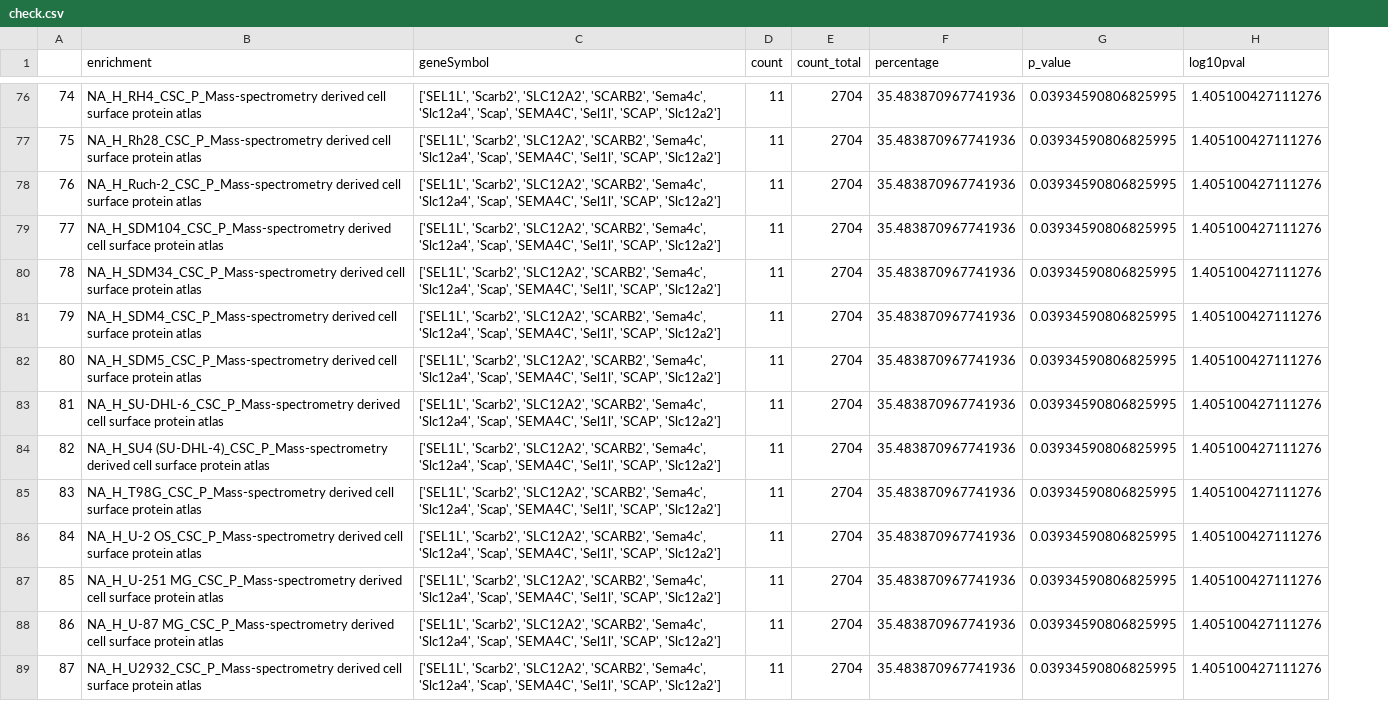
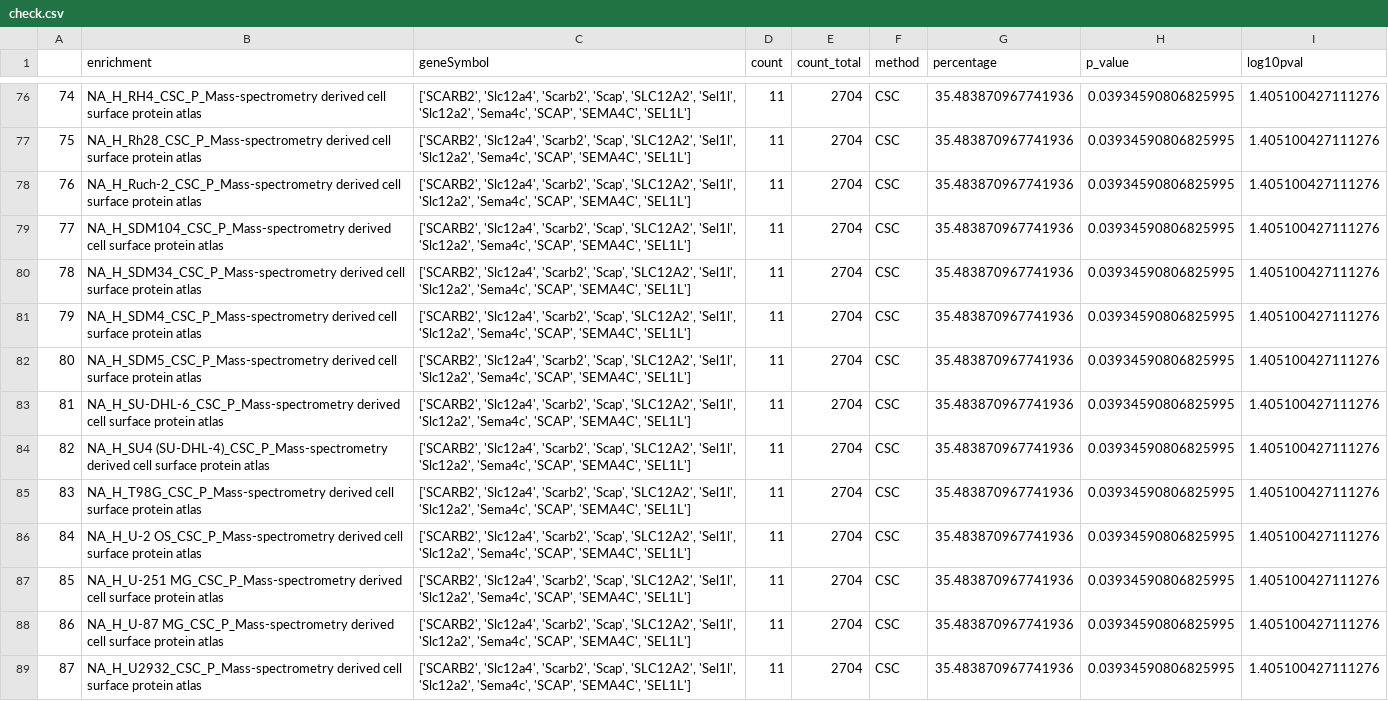
Before and after one commit to SouravSreelan/RememProt, a CSV file: check.csv, drawn as a sheet; only a part is shown, gaps mark what is left out; the diff covers the shown part only; the diff names each change by its address in the sheet, - before the commit and + after, or states it on an @@ line.

```diff
--- a/check.csv
+++ b/check.csv
+column F (method), rows 76-89: all CSC
-C76:C89 (geneSymbol): ['SEL1L', 'Scarb2', 'SLC12A2', 'SCARB2', 'Sema4c', 'Slc12a4', 'Scap', 'SEMA4C', 'Sel1l', 'SCAP', 'Slc12a2']
+C76:C89 (geneSymbol): ['SCARB2', 'Slc12a4', 'Scarb2', 'Scap', 'SLC12A2', 'Sel1l', 'Slc12a2', 'Sema4c', 'SCAP', 'SEMA4C', 'SEL1L']
```
Also changed, not shown: 100 edited cells elsewhere in this file, 2 other files.
